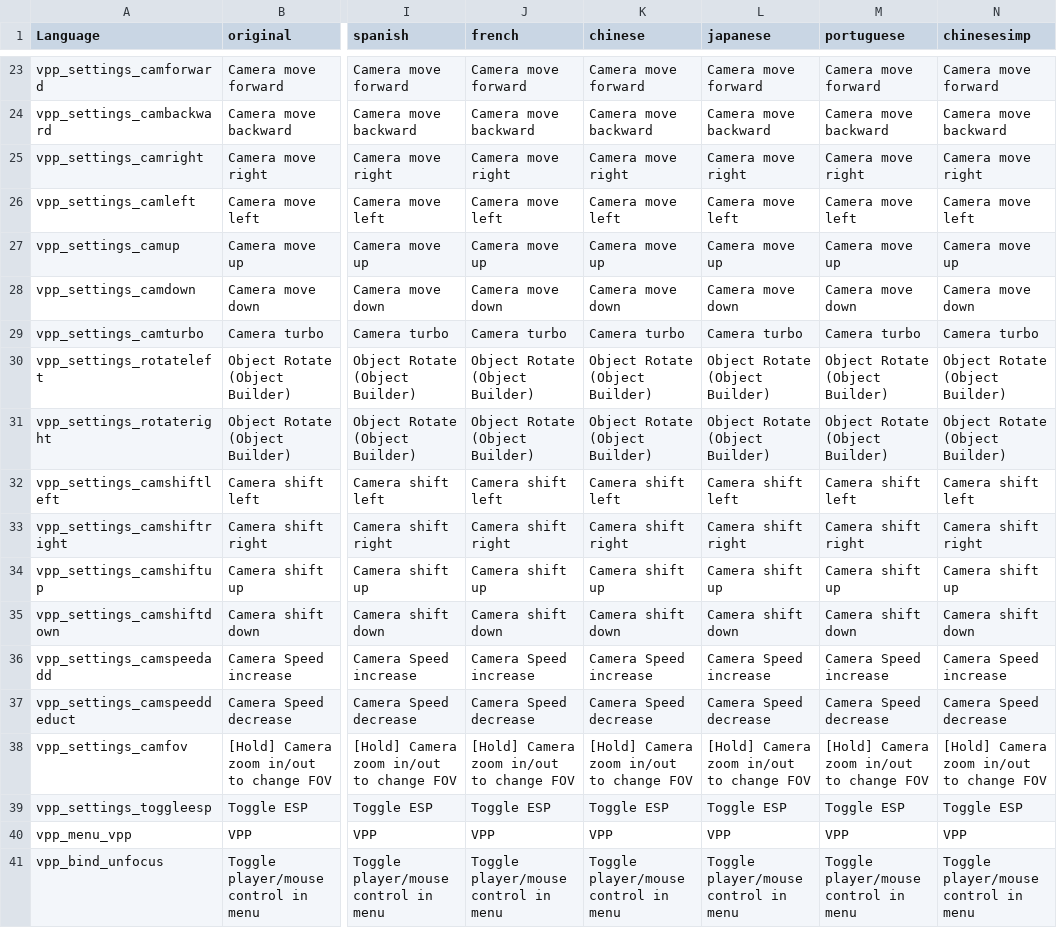
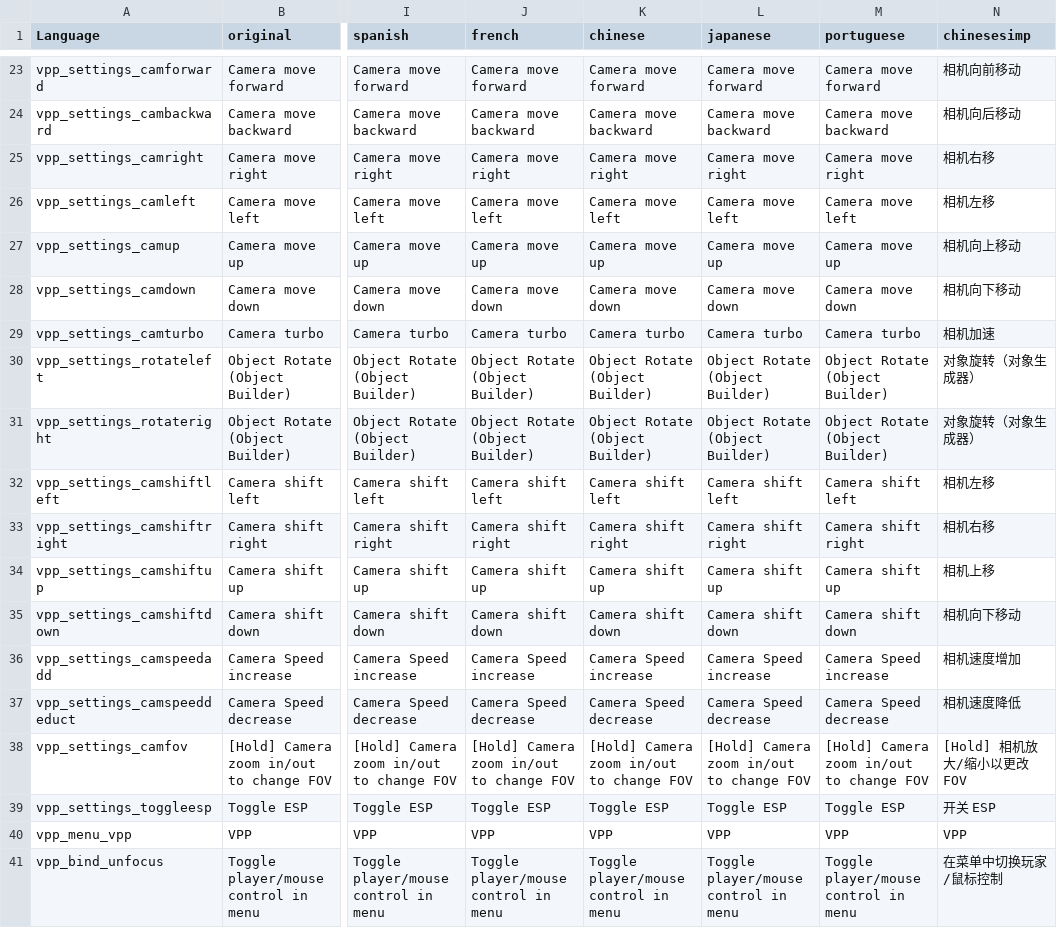
Before and after one commit to VanillaPlusPlus/VPP-Admin-Tools, a CSV file: stringtable.csv, drawn as a sheet; only a part is shown, gaps mark what is left out; the diff covers the shown part only; the diff names each change by its address in the sheet, - before the commit and + after, or states it on an @@ line.

Commit message:
Simplified Chinese translation

```diff
--- a/stringtable.csv
+++ b/stringtable.csv
-N23 (chinesesimp): Camera move forward
+N23 (chinesesimp): 相机向前移动
-N24 (chinesesimp): Camera move backward
+N24 (chinesesimp): 相机向后移动
-N25 (chinesesimp): Camera move right
+N25 (chinesesimp): 相机右移
-N26 (chinesesimp): Camera move left
+N26 (chinesesimp): 相机左移
-N27 (chinesesimp): Camera move up
+N27 (chinesesimp): 相机向上移动
-N28 (chinesesimp): Camera move down
+N28 (chinesesimp): 相机向下移动
-N29 (chinesesimp): Camera turbo
+N29 (chinesesimp): 相机加速
-N30:N31 (chinesesimp): Object Rotate (Object Builder)
+N30:N31 (chinesesimp): 对象旋转（对象生成器）
-N32 (chinesesimp): Camera shift left
+N32 (chinesesimp): 相机左移
-N33 (chinesesimp): Camera shift right
+N33 (chinesesimp): 相机右移
-N34 (chinesesimp): Camera shift up
+N34 (chinesesimp): 相机上移
-N35 (chinesesimp): Camera shift down
+N35 (chinesesimp): 相机向下移动
-N36 (chinesesimp): Camera Speed increase
+N36 (chinesesimp): 相机速度增加
-N37 (chinesesimp): Camera Speed decrease
+N37 (chinesesimp): 相机速度降低
-N38 (chinesesimp): [Hold] Camera zoom in/out to change FOV
+N38 (chinesesimp): [Hold] 相机放大/缩小以更改 FOV
-N39 (chinesesimp): Toggle ESP
+N39 (chinesesimp): 开关 ESP
-N41 (chinesesimp): Toggle player/mouse control in menu
+N41 (chinesesimp): 在菜单中切换玩家/鼠标控制
```
Also changed, not shown: 33 edited cells elsewhere in this file.
